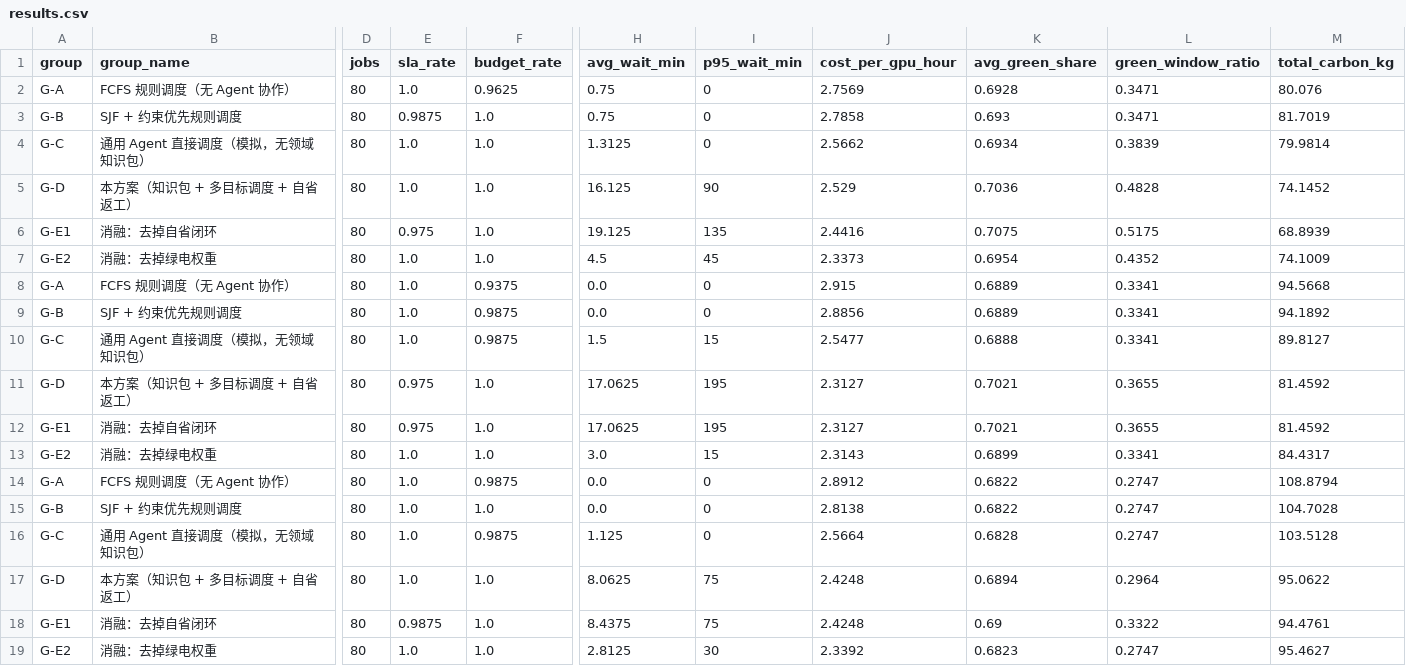
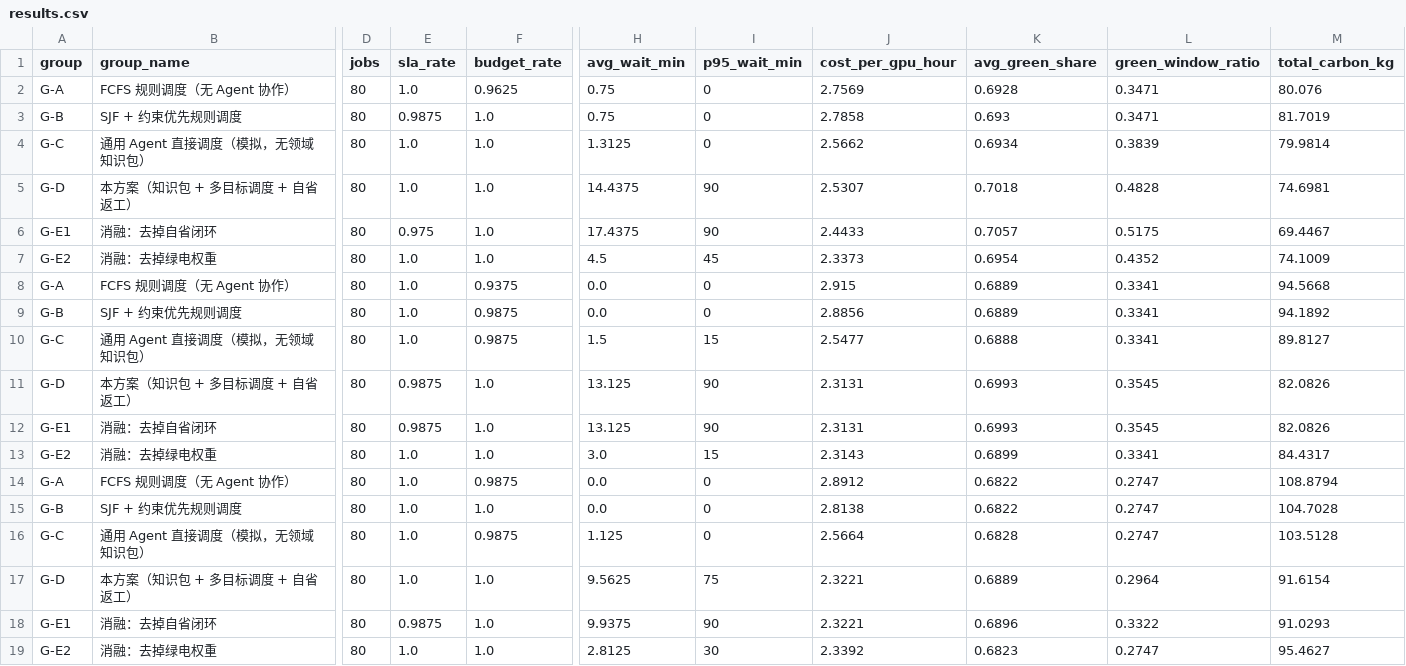
Before and after one commit to SRHC112/GreenCompute-Scheduler, a CSV file: evaluation/results.csv, drawn as a sheet; only a part is shown, gaps mark what is left out; the diff names each change by its address in the sheet, - before the commit and + after, or states it on an @@ line.

Commit message:
chore(eval): 按归一化口径重算六组对照实验
GCS-CHG-2026-002 重算口径（G-A -> G-D）：
- 单位成本 2.854 -> 2.389（-16.3%，原 -15.1%）
- 总碳排 -12.4%（原 -11.6%）
- 绿电窗口占比 +5.9 个百分点
- SLA 100% -> 99.6%
- rubric 70 -> 90
- G-E1 相对 G-D：SLA 99.6% -> 98.3%、rubric 90 -> 70

并行化后 results.csv 18 行与串行逐行一致（同种子同参数完全可复现）。
关联 GCS-CHG-2026-002

```diff
--- a/evaluation/results.csv
+++ b/evaluation/results.csv
-H5 (avg_wait_min): 16.125
+H5 (avg_wait_min): 14.4375
-J5 (cost_per_gpu_hour): 2.529
+J5 (cost_per_gpu_hour): 2.5307
-K5 (avg_green_share): 0.7036
+K5 (avg_green_share): 0.7018
-M5 (total_carbon_kg): 74.1452
+M5 (total_carbon_kg): 74.6981
-H6 (avg_wait_min): 19.125
+H6 (avg_wait_min): 17.4375
-I6 (p95_wait_min): 135
+I6 (p95_wait_min): 90
-J6 (cost_per_gpu_hour): 2.4416
+J6 (cost_per_gpu_hour): 2.4433
-K6 (avg_green_share): 0.7075
+K6 (avg_green_share): 0.7057
-M6 (total_carbon_kg): 68.8939
+M6 (total_carbon_kg): 69.4467
-E11:E12 (sla_rate): 0.975
+E11:E12 (sla_rate): 0.9875
-H11:H12 (avg_wait_min): 17.0625
+H11:H12 (avg_wait_min): 13.125
-I11:I12 (p95_wait_min): 195
+I11:I12 (p95_wait_min): 90
-J11:J12 (cost_per_gpu_hour): 2.3127
+J11:J12 (cost_per_gpu_hour): 2.3131
-K11:K12 (avg_green_share): 0.7021
+K11:K12 (avg_green_share): 0.6993
-L11:L12 (green_window_ratio): 0.3655
+L11:L12 (green_window_ratio): 0.3545
-M11:M12 (total_carbon_kg): 81.4592
+M11:M12 (total_carbon_kg): 82.0826
-H17 (avg_wait_min): 8.0625
+H17 (avg_wait_min): 9.5625
-J17:J18 (cost_per_gpu_hour): 2.4248
+J17:J18 (cost_per_gpu_hour): 2.3221
-K17 (avg_green_share): 0.6894
+K17 (avg_green_share): 0.6889
-M17 (total_carbon_kg): 95.0622
+M17 (total_carbon_kg): 91.6154
-H18 (avg_wait_min): 8.4375
+H18 (avg_wait_min): 9.9375
-I18 (p95_wait_min): 75
+I18 (p95_wait_min): 90
-K18 (avg_green_share): 0.69
+K18 (avg_green_share): 0.6896
-M18 (total_carbon_kg): 94.4761
+M18 (total_carbon_kg): 91.0293
```
Also changed, not shown: 7 other files.
